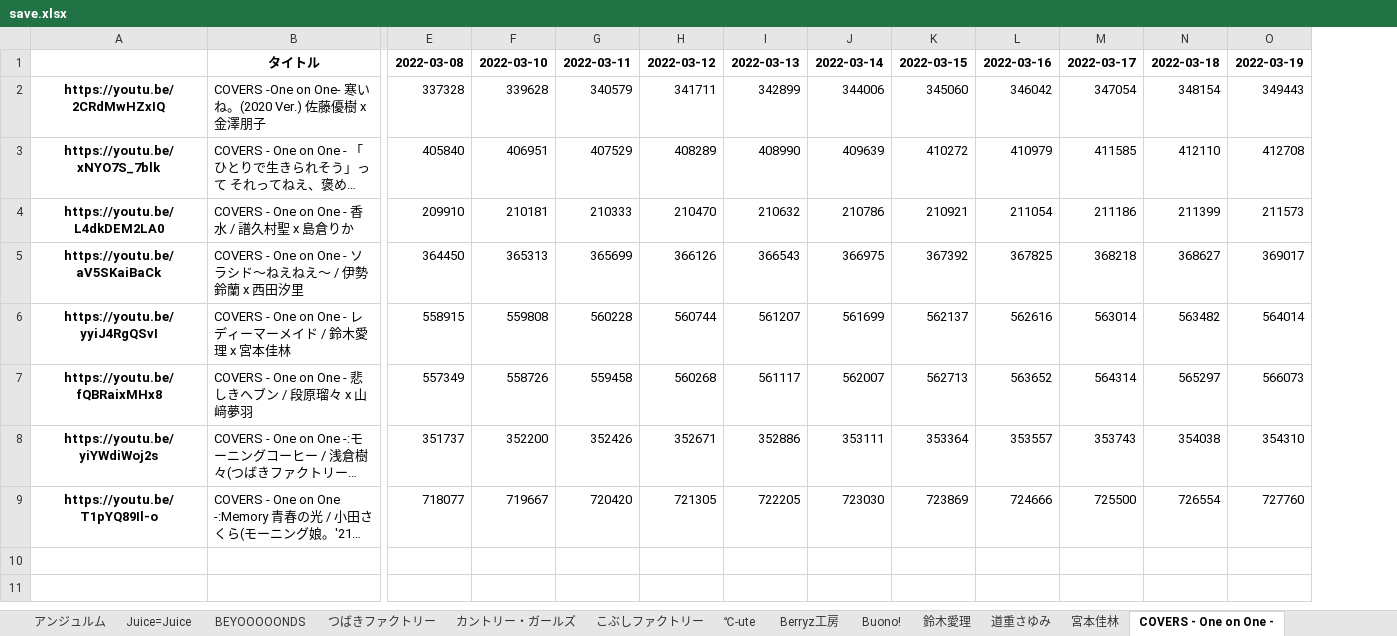
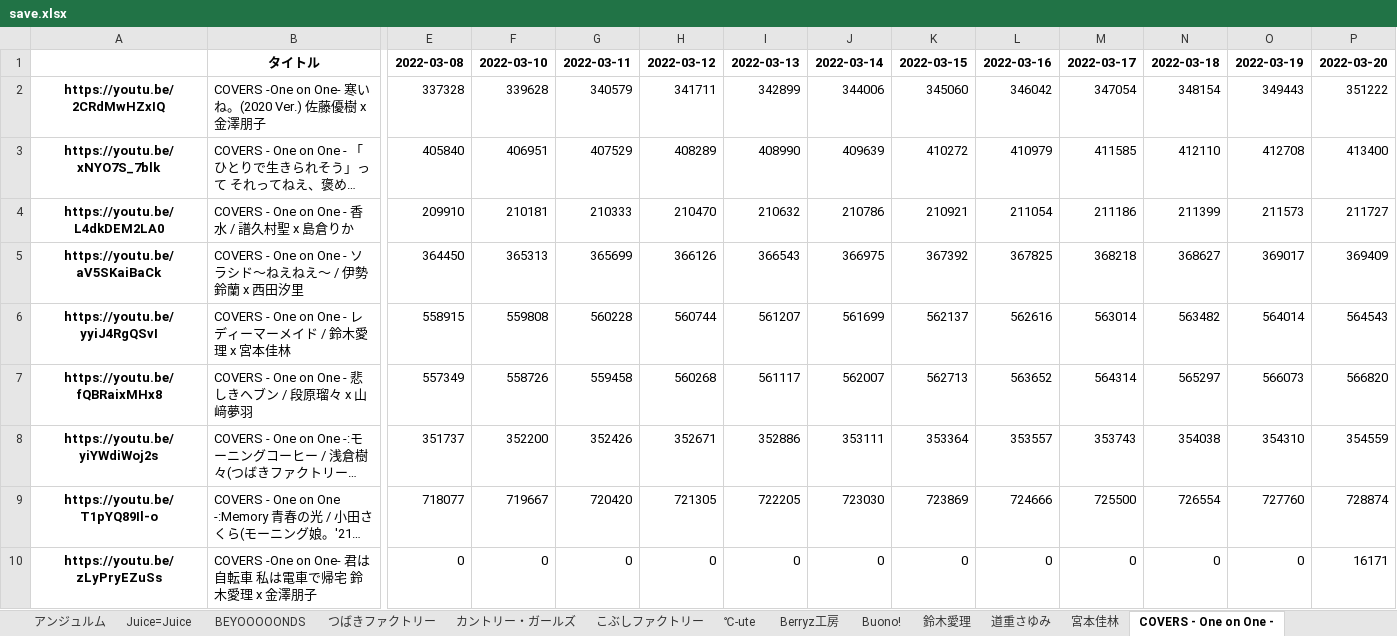
Before and after one commit to yayoimizuha/youtube-viewcount-logger-python, an Excel workbook: save.xlsx, sheet COVERS - One on One -, drawn as a sheet; only a part is shown, gaps mark what is left out; long unchanged cells end in …; values as stored, in another font and other column widths than the file's, no borders; rows hold the shown columns only; the diff names each change by its address in the sheet, - before the commit and + after, or states it on an @@ line.

```diff
--- a/save.xlsx (sheet COVERS - One on One -)
+++ b/save.xlsx (sheet COVERS - One on One -)
+column P, rows 1-9: 2022-03-20 | 351222 | 413400 | 211727 | 369409 | 564543 | 566820 | 354559 | 728874
+row 10: https://youtu.be/zLyPryEZuSs | COVERS -One on One- 君は自転車 私は電車で帰宅 鈴木愛理 x 金澤朋子 | 0 | 0 | 0 | 0 | 0 | 0 | 0 | 0 | 0 | 0 | 0 | 16171
```
Also changed, not shown: sheet Berryz工房, sheet モーニング娘。, sheet アンジュルム, sheet ℃-ute, sheet Juice=Juice, sheet つばきファクトリー, 30 more sheets, 1 other file.
